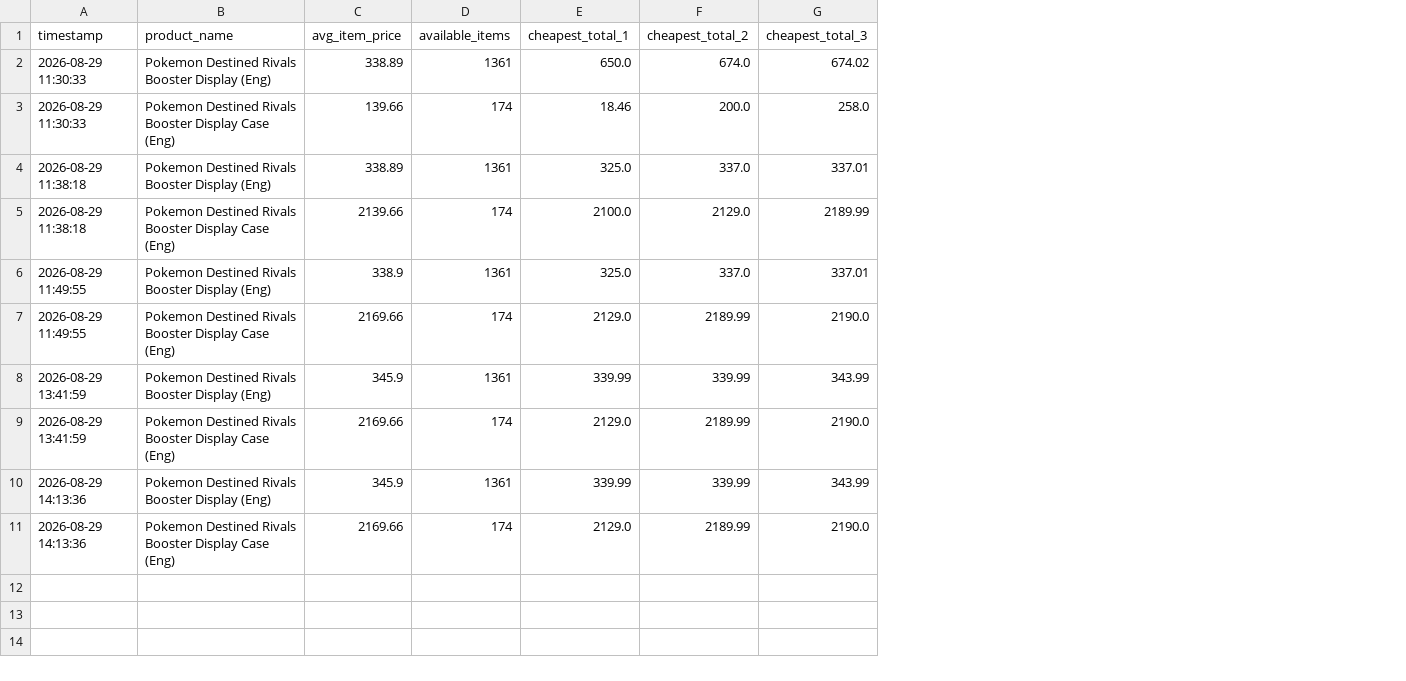
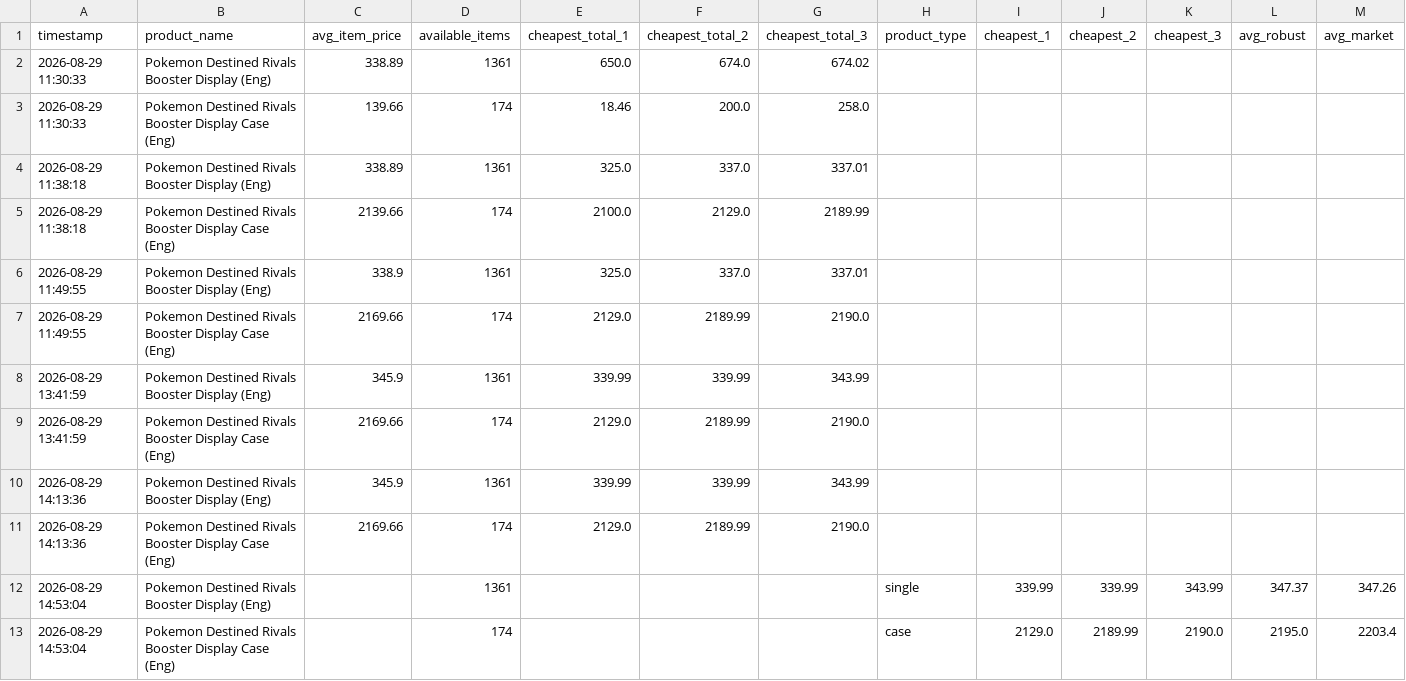
Before and after one commit to paul31e/cardmarket-tracker_v3, a CSV file: data/data.csv, drawn as a sheet; the diff names each change by its address in the sheet, - before the commit and + after, or states it on an @@ line.

```diff
--- a/data/data.csv
+++ b/data/data.csv
+column H (product_type), empty
+column I (cheapest_1), empty
+column J (cheapest_2), empty
+column K (cheapest_3), empty
+column L (avg_robust), empty
+column M (avg_market), empty
+row 12: 2026-08-29 14:53:04 | Pokemon Destined Rivals Booster Display (Eng) |  | 1361 |  |  |  | single | 339.99 | 339.99 | 343.99 | 347.37 | 347.26
+row 13: 2026-08-29 14:53:04 | Pokemon Destined Rivals Booster Display Case (Eng) |  | 174 |  |  |  | case | 2129.0 | 2189.99 | 2190.0 | 2195.0 | 2203.4
```
